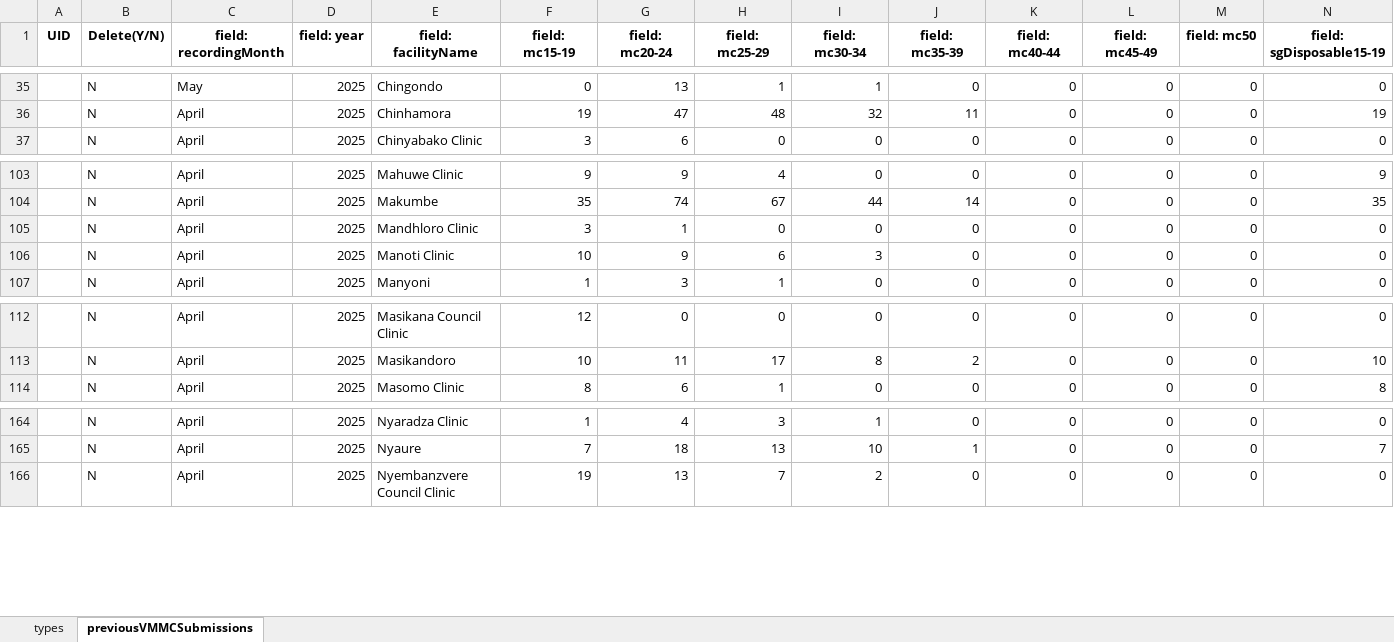
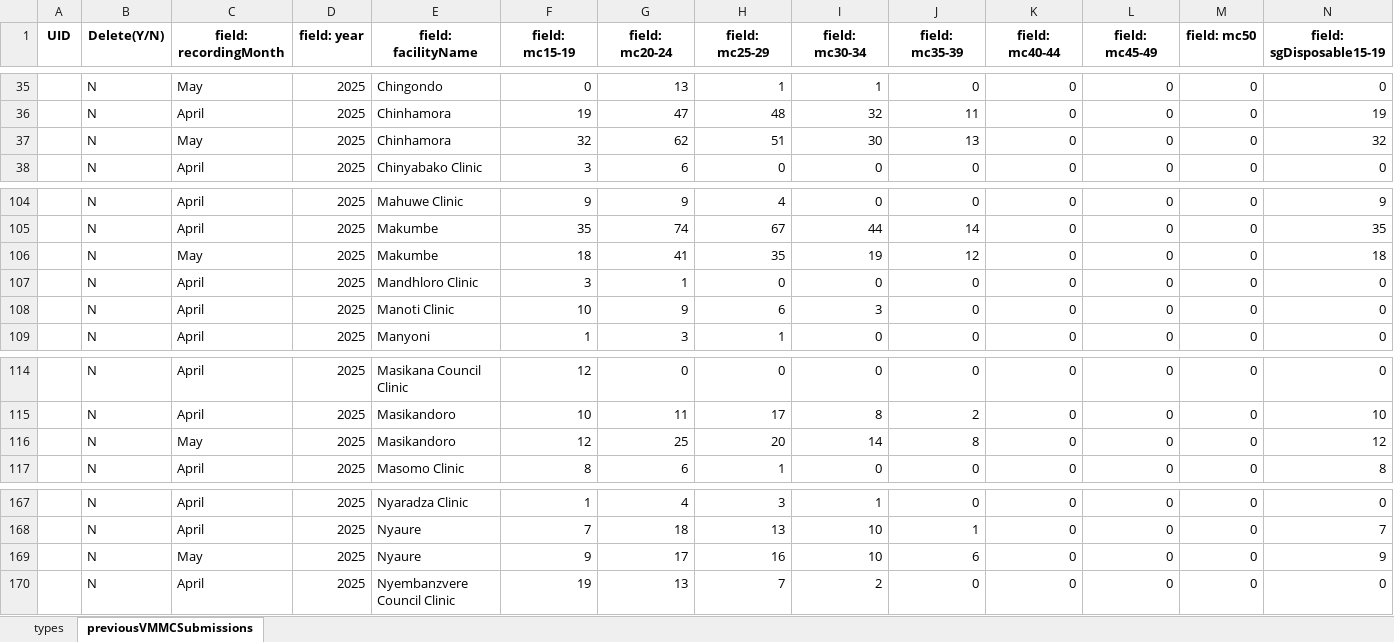
Before and after one commit to ashleymutenha/zazicProgrammaticReport, an Excel workbook: ZDIPlookup.xlsx, sheet previousVMMCSubmissions, drawn as a sheet; only a part is shown, gaps mark what is left out; values as stored, in another font and other column widths than the file's, no borders; rows hold the shown columns only; the diff names each change by its address in the sheet, - before the commit and + after, or states it on an @@ line.

```diff
--- a/ZDIPlookup.xlsx (sheet previousVMMCSubmissions)
+++ b/ZDIPlookup.xlsx (sheet previousVMMCSubmissions)
+row 37:  | N | May | 2025 | Chinhamora | 32 | 62 | 51 | 30 | 13 | 0 | 0 | 0 | 32
+row 106:  | N | May | 2025 | Makumbe | 18 | 41 | 35 | 19 | 12 | 0 | 0 | 0 | 18
+row 116:  | N | May | 2025 | Masikandoro | 12 | 25 | 20 | 14 | 8 | 0 | 0 | 0 | 12
+row 169:  | N | May | 2025 | Nyaure | 9 | 17 | 16 | 10 | 6 | 0 | 0 | 0 | 9
```
Also changed, not shown: data.xlsx, generalDF.xlsx, 8 other files.
